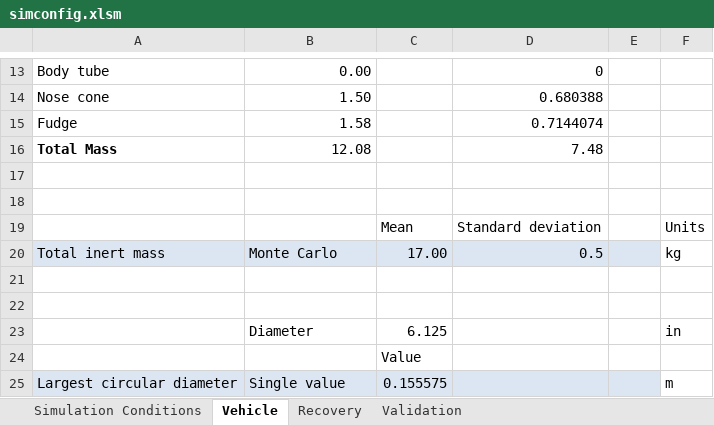
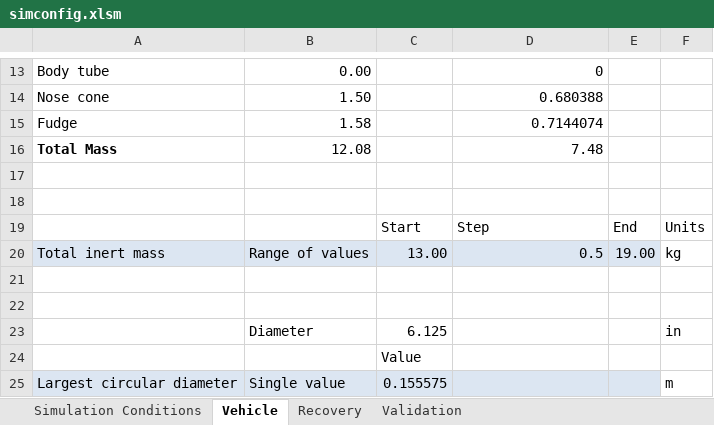
Before and after one commit to UAH-CRW/Simulation, an Excel workbook: simconfig.xlsm, sheet Vehicle, drawn as a sheet; only a part is shown, gaps mark what is left out; values as stored, in another font and other column widths than the file's, no borders; removed rows and columns are numbered as before the commit, all else as after; the diff names each change by its address in the sheet, - before the commit and + after, or states it on an @@ line.

Commit message:
Fixed range of values

```diff
--- a/simconfig.xlsm (sheet Vehicle)
+++ b/simconfig.xlsm (sheet Vehicle)
-row 19:  |  | Mean | Standard deviation |  | Units
+row 19:  |  | Start | Step | End | Units
-B20: Monte Carlo
+B20: Range of values
-C20: 17.00
+C20: 13.00
-E20: (empty)
+E20: 19.00
```
Also changed, not shown: 3 other files.
